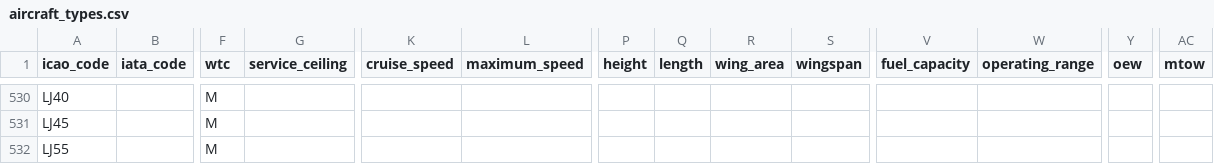
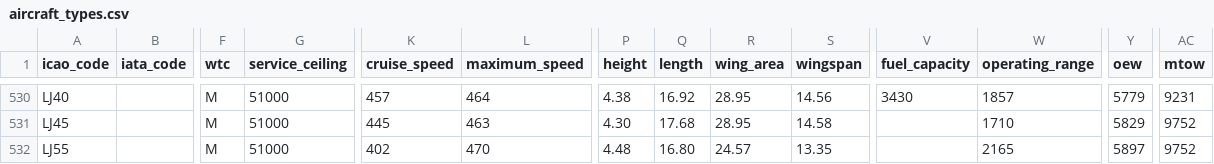
Before and after one commit to jbroutier/whatisflying-db, a CSV file: data/aircraft_types.csv, drawn as a sheet; only a part is shown, gaps mark what is left out; the diff covers the shown part only; the diff names each change by its address in the sheet, - before the commit and + after, or states it on an @@ line.

```diff
--- a/data/aircraft_types.csv
+++ b/data/aircraft_types.csv
-G530:G532 (service_ceiling): (empty)
+G530:G532 (service_ceiling): 51000
-K530 (cruise_speed): (empty)
+K530 (cruise_speed): 457
-L530 (maximum_speed): (empty)
+L530 (maximum_speed): 464
-P530 (height): (empty)
+P530 (height): 4.38
-Q530 (length): (empty)
+Q530 (length): 16.92
-R530:R531 (wing_area): (empty)
+R530:R531 (wing_area): 28.95
-S530 (wingspan): (empty)
+S530 (wingspan): 14.56
-V530 (fuel_capacity): (empty)
+V530 (fuel_capacity): 3430
-W530 (operating_range): (empty)
+W530 (operating_range): 1857
-Y530 (oew): (empty)
+Y530 (oew): 5779
-AC530 (mtow): (empty)
+AC530 (mtow): 9231
-K531 (cruise_speed): (empty)
+K531 (cruise_speed): 445
-L531 (maximum_speed): (empty)
+L531 (maximum_speed): 463
-P531 (height): (empty)
+P531 (height): 4.30
-Q531 (length): (empty)
+Q531 (length): 17.68
-S531 (wingspan): (empty)
+S531 (wingspan): 14.58
-W531 (operating_range): (empty)
+W531 (operating_range): 1710
-Y531 (oew): (empty)
+Y531 (oew): 5829
-AC531:AC532 (mtow): (empty)
+AC531:AC532 (mtow): 9752
-K532 (cruise_speed): (empty)
+K532 (cruise_speed): 402
-L532 (maximum_speed): (empty)
+L532 (maximum_speed): 470
-P532 (height): (empty)
+P532 (height): 4.48
-Q532 (length): (empty)
+Q532 (length): 16.80
-R532 (wing_area): (empty)
+R532 (wing_area): 24.57
-S532 (wingspan): (empty)
+S532 (wingspan): 13.35
-W532 (operating_range): (empty)
+W532 (operating_range): 2165
-Y532 (oew): (empty)
+Y532 (oew): 5897
```
Also changed, not shown: 149 edited cells elsewhere in this file.
